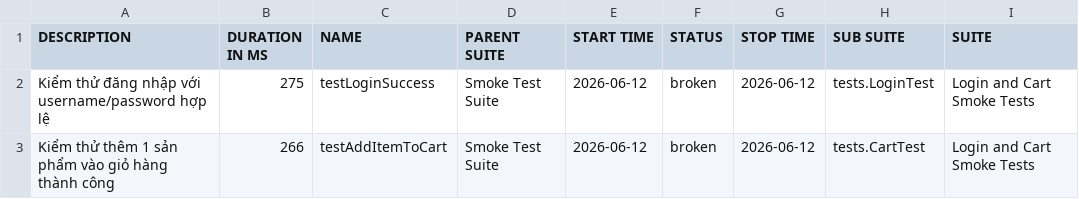
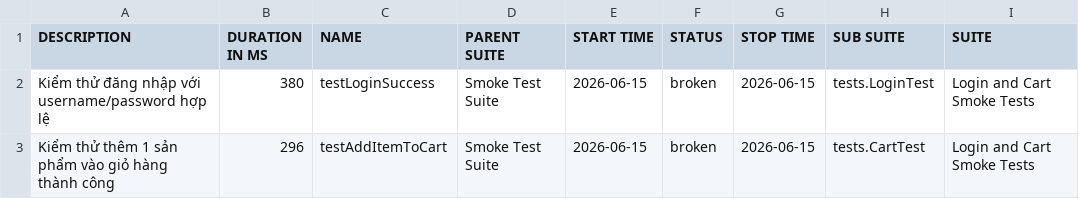
Before and after one commit to binhnguyen1406/bt_buoi11, a CSV file: data/suites.csv, drawn as a sheet; only a part is shown; the diff names each change by its address in the sheet, - before the commit and + after, or states it on an @@ line.

```diff
--- a/data/suites.csv
+++ b/data/suites.csv
-B2 (DURATION IN MS): 275
+B2 (DURATION IN MS): 380
-E2:E3 (START TIME): 2026-06-12
+E2:E3 (START TIME): 2026-06-15
-G2:G3 (STOP TIME): 2026-06-12
+G2:G3 (STOP TIME): 2026-06-15
-B3 (DURATION IN MS): 266
+B3 (DURATION IN MS): 296
```
Also changed, not shown: 42 other files.
